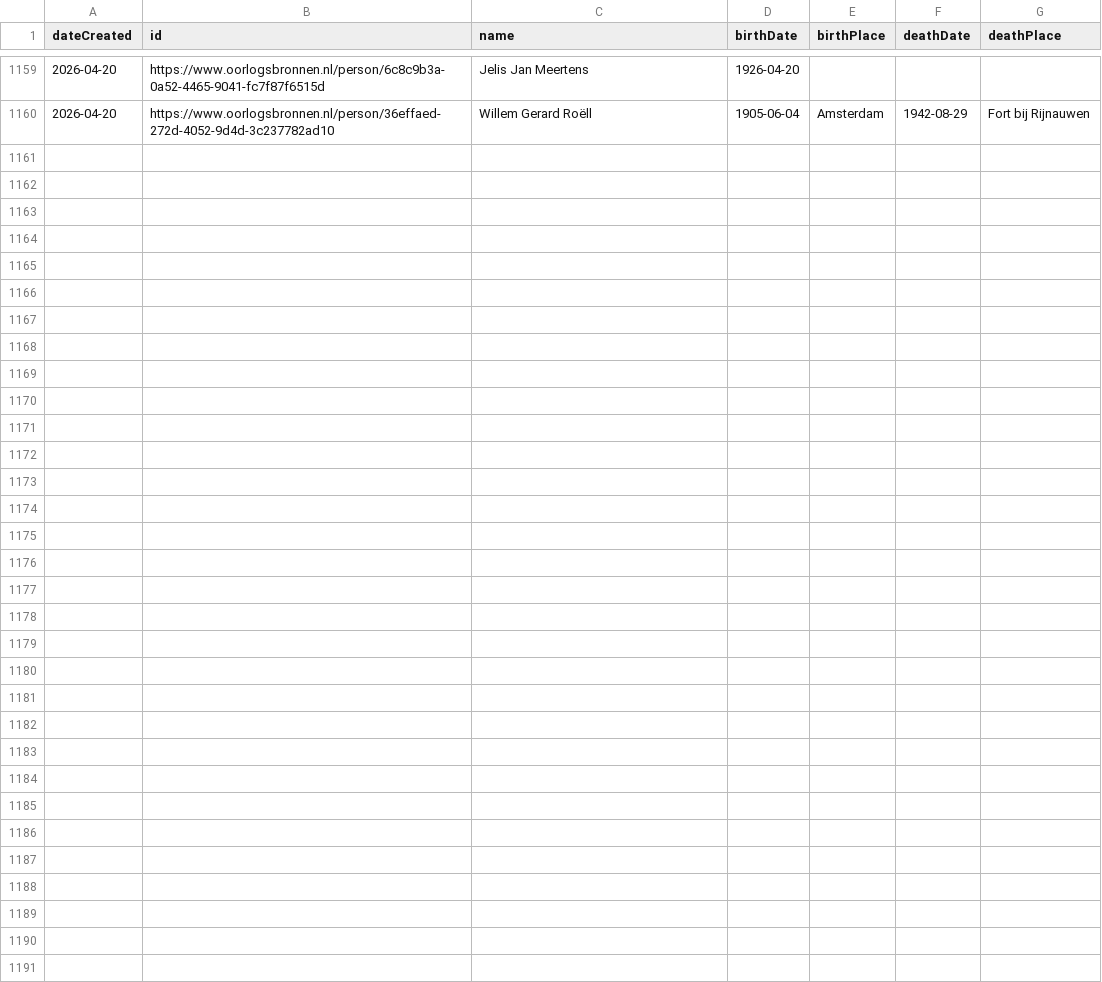
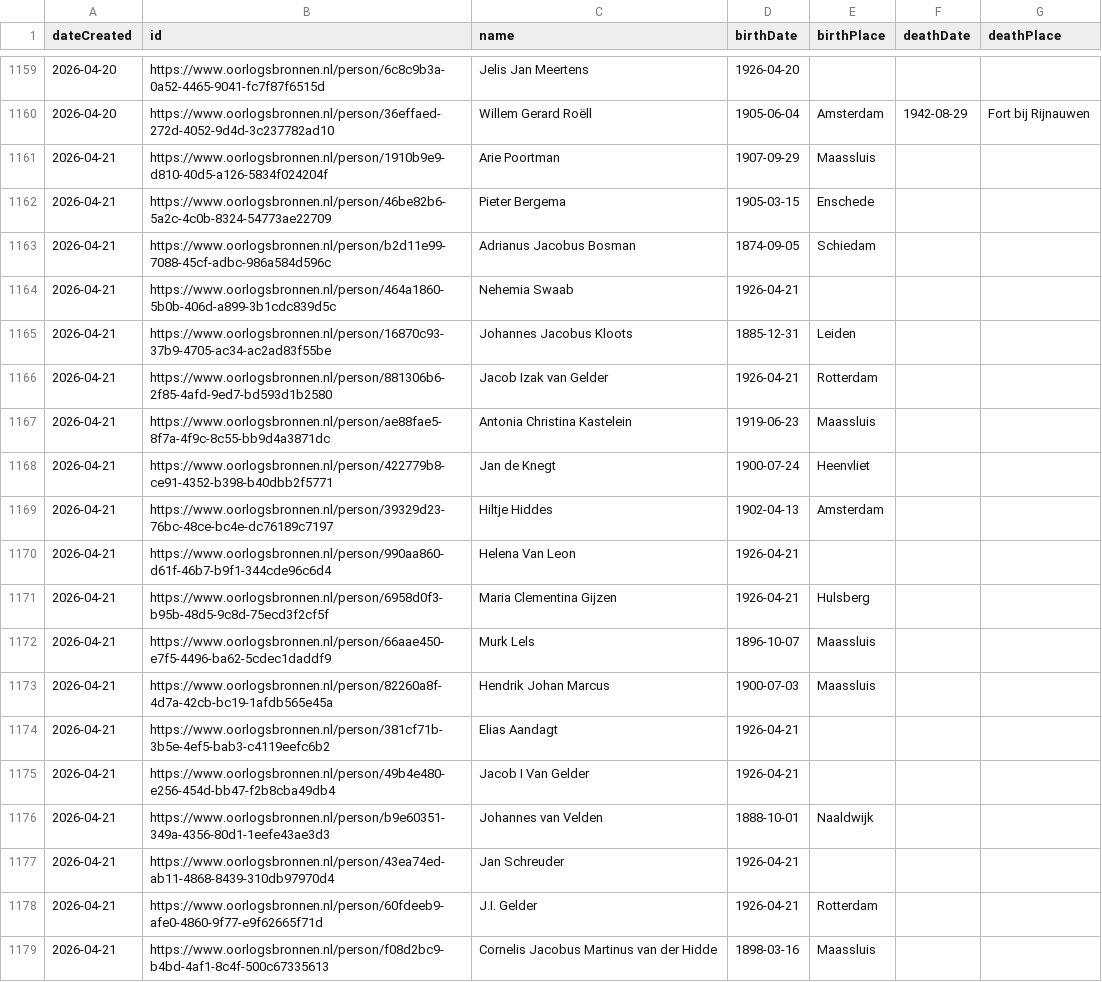
Before and after one commit to Oorlogsbronnen/collectierapportage, a CSV file: data/new_persons.csv, drawn as a sheet; only a part is shown, gaps mark what is left out; the diff covers the shown part only; the diff names each change by its address in the sheet, - before the commit and + after, or states it on an @@ line.

```diff
--- a/data/new_persons.csv
+++ b/data/new_persons.csv
+row 1161: 2026-04-21 | https://www.oorlogsbronnen.nl/person/1910b9e9-d810-40d5-a126-5834f024204f | Arie Poortman | 1907-09-29 | Maassluis
+row 1162: 2026-04-21 | https://www.oorlogsbronnen.nl/person/46be82b6-5a2c-4c0b-8324-54773ae22709 | Pieter Bergema | 1905-03-15 | Enschede
+row 1163: 2026-04-21 | https://www.oorlogsbronnen.nl/person/b2d11e99-7088-45cf-adbc-986a584d596c | Adrianus Jacobus Bosman | 1874-09-05 | Schiedam
+row 1164: 2026-04-21 | https://www.oorlogsbronnen.nl/person/464a1860-5b0b-406d-a899-3b1cdc839d5c | Nehemia Swaab | 1926-04-21
+row 1165: 2026-04-21 | https://www.oorlogsbronnen.nl/person/16870c93-37b9-4705-ac34-ac2ad83f55be | Johannes Jacobus Kloots | 1885-12-31 | Leiden
+row 1166: 2026-04-21 | https://www.oorlogsbronnen.nl/person/881306b6-2f85-4afd-9ed7-bd593d1b2580 | Jacob Izak van Gelder | 1926-04-21 | Rotterdam
+row 1167: 2026-04-21 | https://www.oorlogsbronnen.nl/person/ae88fae5-8f7a-4f9c-8c55-bb9d4a3871dc | Antonia Christina Kastelein | 1919-06-23 | Maassluis
+row 1168: 2026-04-21 | https://www.oorlogsbronnen.nl/person/422779b8-ce91-4352-b398-b40dbb2f5771 | Jan de Knegt | 1900-07-24 | Heenvliet
+row 1169: 2026-04-21 | https://www.oorlogsbronnen.nl/person/39329d23-76bc-48ce-bc4e-dc76189c7197 | Hiltje Hiddes | 1902-04-13 | Amsterdam
+row 1170: 2026-04-21 | https://www.oorlogsbronnen.nl/person/990aa860-d61f-46b7-b9f1-344cde96c6d4 | Helena Van Leon | 1926-04-21
+row 1171: 2026-04-21 | https://www.oorlogsbronnen.nl/person/6958d0f3-b95b-48d5-9c8d-75ecd3f2cf5f | Maria Clementina Gijzen | 1926-04-21 | Hulsberg
+row 1172: 2026-04-21 | https://www.oorlogsbronnen.nl/person/66aae450-e7f5-4496-ba62-5cdec1daddf9 | Murk Lels | 1896-10-07 | Maassluis
+row 1173: 2026-04-21 | https://www.oorlogsbronnen.nl/person/82260a8f-4d7a-42cb-bc19-1afdb565e45a | Hendrik Johan Marcus | 1900-07-03 | Maassluis
+row 1174: 2026-04-21 | https://www.oorlogsbronnen.nl/person/381cf71b-3b5e-4ef5-bab3-c4119eefc6b2 | Elias Aandagt | 1926-04-21
+row 1175: 2026-04-21 | https://www.oorlogsbronnen.nl/person/49b4e480-e256-454d-bb47-f2b8cba49db4 | Jacob I Van Gelder | 1926-04-21
+row 1176: 2026-04-21 | https://www.oorlogsbronnen.nl/person/b9e60351-349a-4356-80d1-1eefe43ae3d3 | Johannes van Velden | 1888-10-01 | Naaldwijk
+row 1177: 2026-04-21 | https://www.oorlogsbronnen.nl/person/43ea74ed-ab11-4868-8439-310db97970d4 | Jan Schreuder | 1926-04-21
+row 1178: 2026-04-21 | https://www.oorlogsbronnen.nl/person/60fdeeb9-afe0-4860-9f77-e9f62665f71d | J.I. Gelder | 1926-04-21 | Rotterdam
+row 1179: 2026-04-21 | https://www.oorlogsbronnen.nl/person/f08d2bc9-b4bd-4af1-8c4f-500c67335613 | Cornelis Jacobus Martinus van der Hidde | 1898-03-16 | Maassluis
```
Also changed, not shown: 15 added rows elsewhere in this file.
